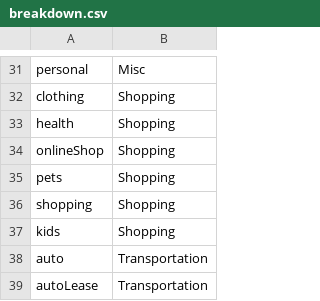
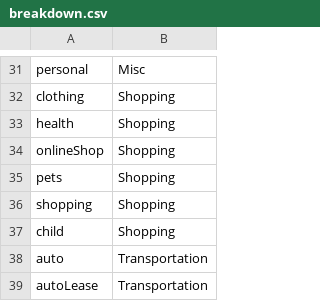
Before and after one commit to tripzone/bankDash, a CSV file: rules/breakdown.csv, drawn as a sheet; only a part is shown, gaps mark what is left out.

```diff
--- a/rules/breakdown.csv
+++ b/rules/breakdown.csv
@@ -36,3 +36,3 @@ pets,Shopping
 shopping,Shopping
-kids,Shopping
+child,Shopping
 auto,Transportation
```
Also changed, not shown: rules/1to1maps.csv, rules/categories.csv, 10 other files.
